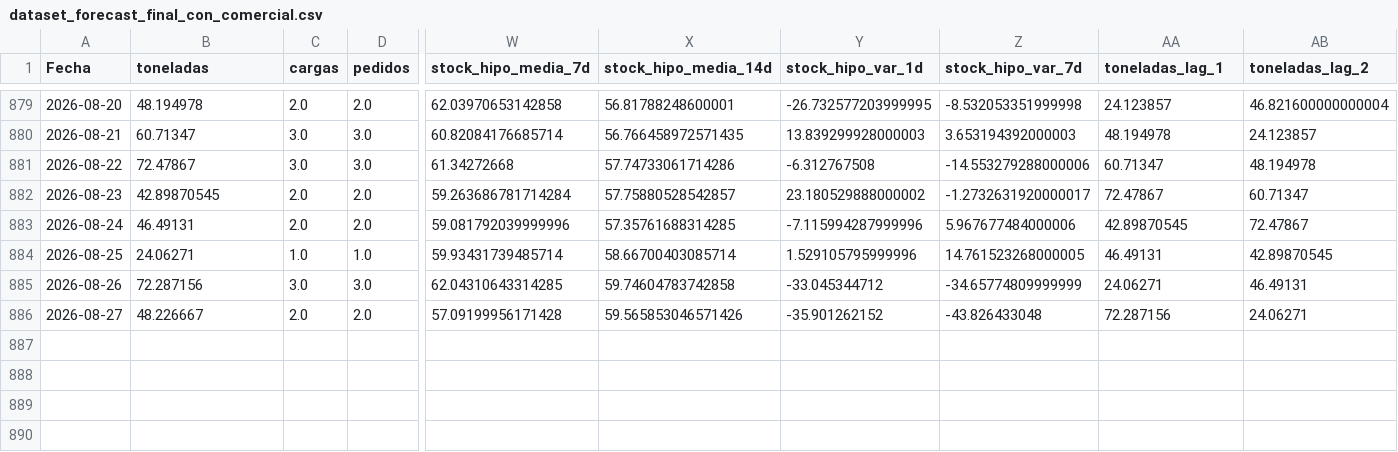
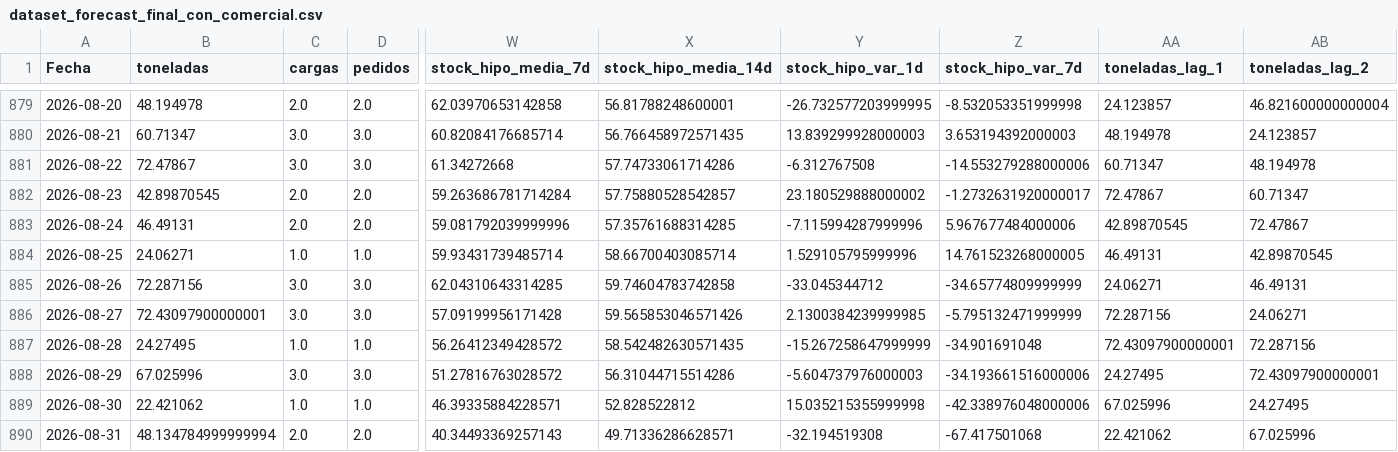
Before and after one commit to marcossanfelipeglez/forecast-canarias-dashboard, a CSV file: outputs/dataset_forecast_final_con_comercial.csv, drawn as a sheet; only a part is shown, gaps mark what is left out; rows hold the shown columns only; the diff names each change by its address in the sheet, - before the commit and + after, or states it on an @@ line.

Commit message:
Actualizar forecast

```diff
--- a/outputs/dataset_forecast_final_con_comercial.csv
+++ b/outputs/dataset_forecast_final_con_comercial.csv
-B886 (toneladas): 48.226667
+B886 (toneladas): 72.43097900000001
-C886 (cargas): 2.0
+C886 (cargas): 3.0
-D886 (pedidos): 2.0
+D886 (pedidos): 3.0
-Y886 (stock_hipo_var_1d): -35.901262152
+Y886 (stock_hipo_var_1d): 2.1300384239999985
-Z886 (stock_hipo_var_7d): -43.826433048
+Z886 (stock_hipo_var_7d): -5.795132471999999
+row 887: 2026-08-28 | 24.27495 | 1.0 | 1.0 | 56.26412349428572 | 58.542482630571435 | -15.267258647999999 | -34.901691048 | 72.43097900000001 | 72.287156
+row 888: 2026-08-29 | 67.025996 | 3.0 | 3.0 | 51.27816763028572 | 56.31044715514286 | -5.604737976000003 | -34.193661516000006 | 24.27495 | 72.43097900000001
+row 889: 2026-08-30 | 22.421062 | 1.0 | 1.0 | 46.39335884228571 | 52.828522812 | 15.035215355999998 | -42.338976048000006 | 67.025996 | 24.27495
+row 890: 2026-08-31 | 48.134784999999994 | 2.0 | 2.0 | 40.34493369257143 | 49.71336286628571 | -32.194519308 | -67.417501068 | 22.421062 | 67.025996
```
Also changed, not shown: outputs/dataset_canarias_modelo_base.csv, outputs/dataset_modelo_forecast_final.csv, 4 other files.
